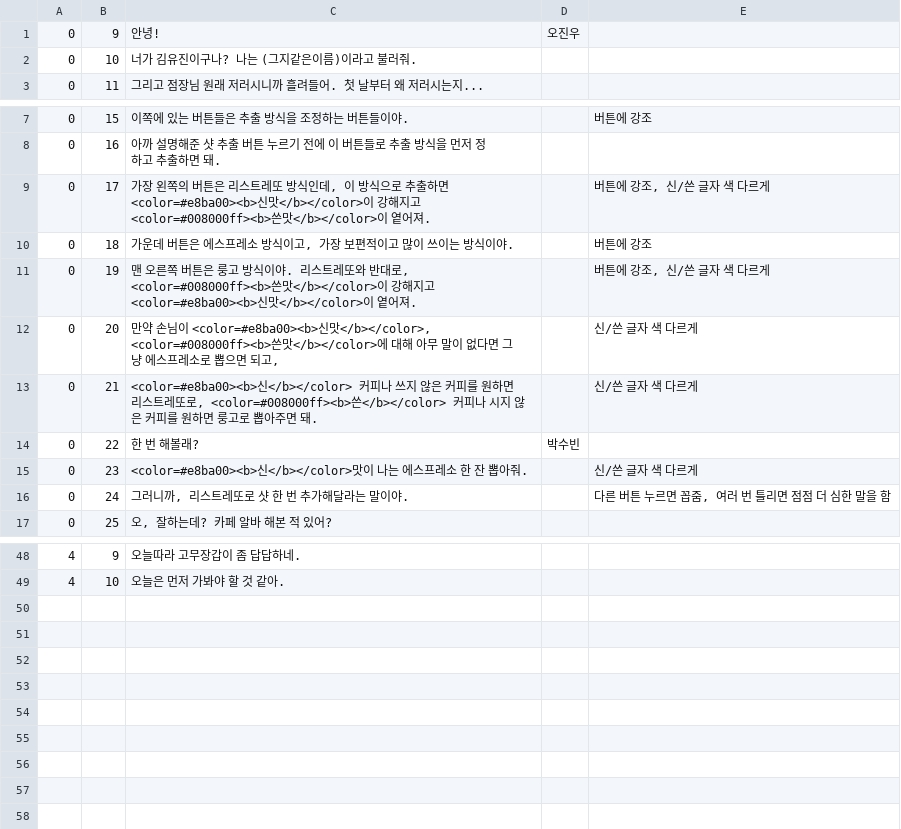
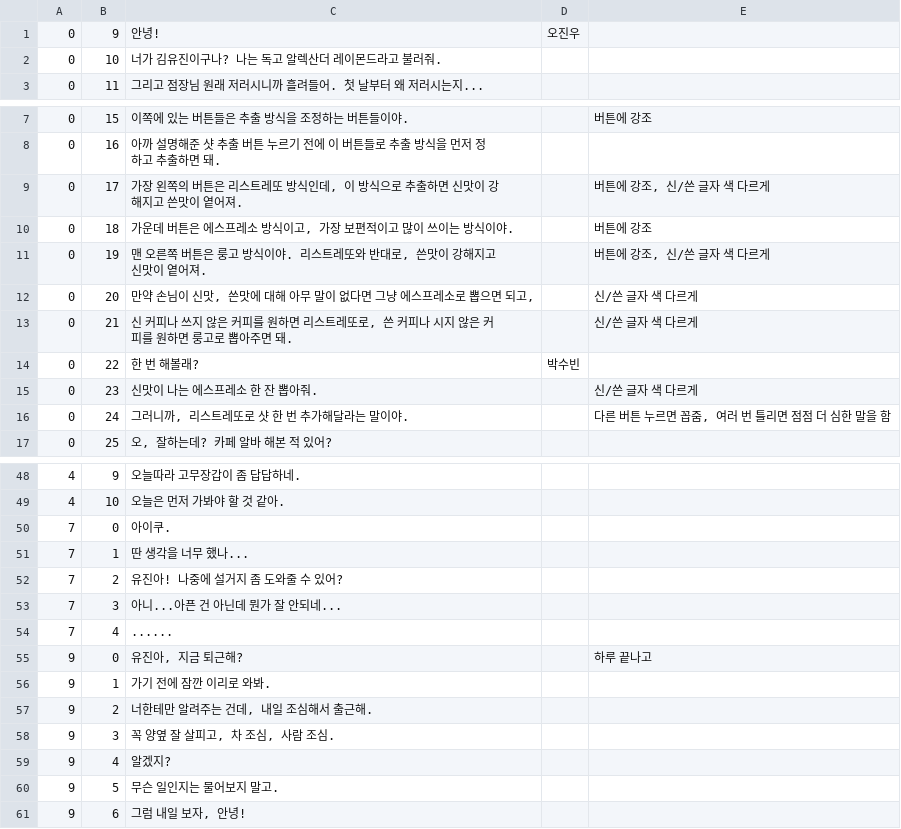
Before and after one commit to KU-CATDOG/Cup_of_Coffee, a CSV file: Assets/Resources/CharacterScripts/카페알바생 (독고 알렉산더 레이몬드) 대사 - Sheet1.csv (was Assets/Resources/CharacterScripts/카페알바생 대사.csv), drawn as a sheet; only a part is shown, gaps mark what is left out.

```diff
--- a/Assets/Resources/CharacterScripts/카페알바생 대사.csv
+++ b/Assets/Resources/CharacterScripts/카페알바생 (독고 알렉산더 레이몬드) 대사 - Sheet1.csv
@@ -1,3 +1,3 @@
 0,9,안녕!,오진우,
-0,10,너가 김유진이구나? 나는 (그지같은이름)이라고 불러줘.,,
+0,10,너가 김유진이구나? 나는 독고 알렉산더 레이몬드라고 불러줘.,,
 0,11,그리고 점장님 원래 저러시니까 흘려들어. 첫 날부터 왜 저러시는지...,,
@@ -8,9 +8,9 @@
 0,16,아까 설명해준 샷 추출 버튼 누르기 전에 이 버튼들로 추출 방식을 먼저 정하고 추출하면 돼.,,
-0,17,"가장 왼쪽의 버튼은 리스트레또 방식인데, 이 방식으로 추출하면 <color=#e8ba00><b>신맛</b></color>이 강해지고 <color=#008000ff><b>쓴맛</b></color>이 옅어져.",,"버튼에 강조, 신/쓴 글자 색 다르게"
+0,17,"가장 왼쪽의 버튼은 리스트레또 방식인데, 이 방식으로 추출하면 신맛이 강해지고 쓴맛이 옅어져.",,"버튼에 강조, 신/쓴 글자 색 다르게"
 0,18,"가운데 버튼은 에스프레소 방식이고, 가장 보편적이고 많이 쓰이는 방식이야.",,버튼에 강조
-0,19,"맨 오른쪽 버튼은 룽고 방식이야. 리스트레또와 반대로, <color=#008000ff><b>쓴맛</b></color>이 강해지고 <color=#e8ba00><b>신맛</b></color>이 옅어져.",,"버튼에 강조, 신/쓴 글자 색 다르게"
-0,20,"만약 손님이 <color=#e8ba00><b>신맛</b></color>, <color=#008000ff><b>쓴맛</b></color>에 대해 아무 말이 없다면 그냥 에스프레소로 뽑으면 되고,",,신/쓴 글자 색 다르게
-0,21,"<color=#e8ba00><b>신</b></color> 커피나 쓰지 않은 커피를 원하면 리스트레또로, <color=#008000ff><b>쓴</b></color> 커피나 시지 않은 커피를 원하면 룽고로 뽑아주면 돼.",,신/쓴 글자 색 다르게
+0,19,"맨 오른쪽 버튼은 룽고 방식이야. 리스트레또와 반대로, 쓴맛이 강해지고 신맛이 옅어져.",,"버튼에 강조, 신/쓴 글자 색 다르게"
+0,20,"만약 손님이 신맛, 쓴맛에 대해 아무 말이 없다면 그냥 에스프레소로 뽑으면 되고,",,신/쓴 글자 색 다르게
+0,21,"신 커피나 쓰지 않은 커피를 원하면 리스트레또로, 쓴 커피나 시지 않은 커피를 원하면 룽고로 뽑아주면 돼.",,신/쓴 글자 색 다르게
 0,22,한 번 해볼래?,박수빈,
-0,23,<color=#e8ba00><b>신</b></color>맛이 나는 에스프레소 한 잔 뽑아줘.,,신/쓴 글자 색 다르게
+0,23,신맛이 나는 에스프레소 한 잔 뽑아줘.,,신/쓴 글자 색 다르게
 0,24,"그러니까, 리스트레또로 샷 한 번 추가해달라는 말이야.",,"다른 버튼 누르면 꼽줌, 여러 번 틀리면 점점 더 심한 말을 함"
@@ -49 +49,13 @@
 4,10,오늘은 먼저 가봐야 할 것 같아.,,
+7,0,아이쿠.,,
+7,1,딴 생각을 너무 했나...,,
+7,2,유진아! 나중에 설거지 좀 도와줄 수 있어?,,
+7,3,아니...아픈 건 아닌데 뭔가 잘 안되네...,,
+7,4,......,,
+9,0,"유진아, 지금 퇴근해?",,하루 끝나고
+9,1,가기 전에 잠깐 이리로 와봐.,,
+9,2,"너한테만 알려주는 건데, 내일 조심해서 출근해.",,
+9,3,"꼭 양옆 잘 살피고, 차 조심, 사람 조심.",,
+9,4,알겠지?,,
+9,5,무슨 일인지는 물어보지 말고.,,
+9,6,"그럼 내일 보자, 안녕!",,
```
Also changed, not shown: 22 other files.
